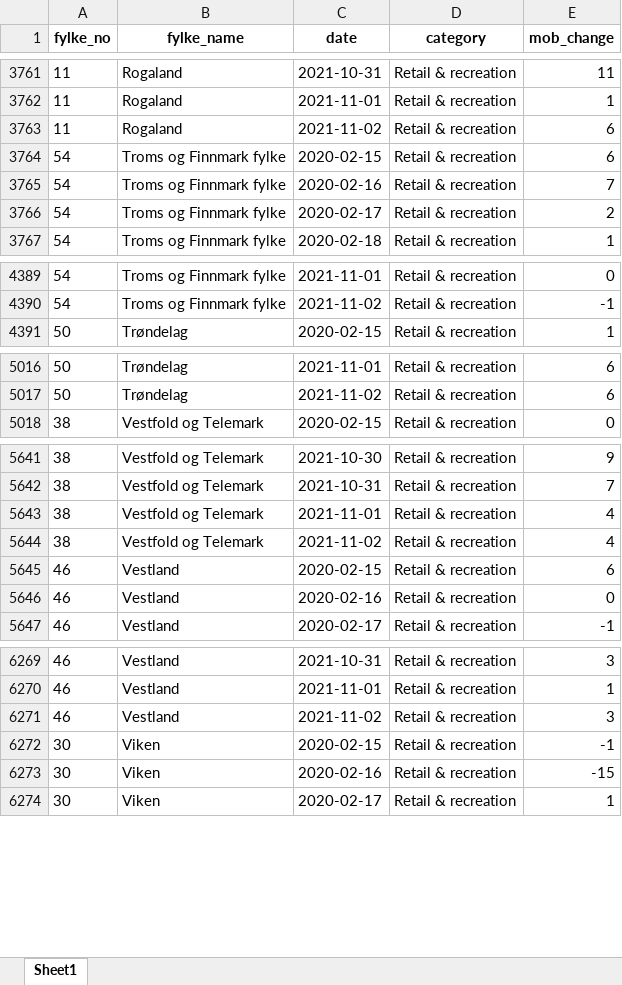
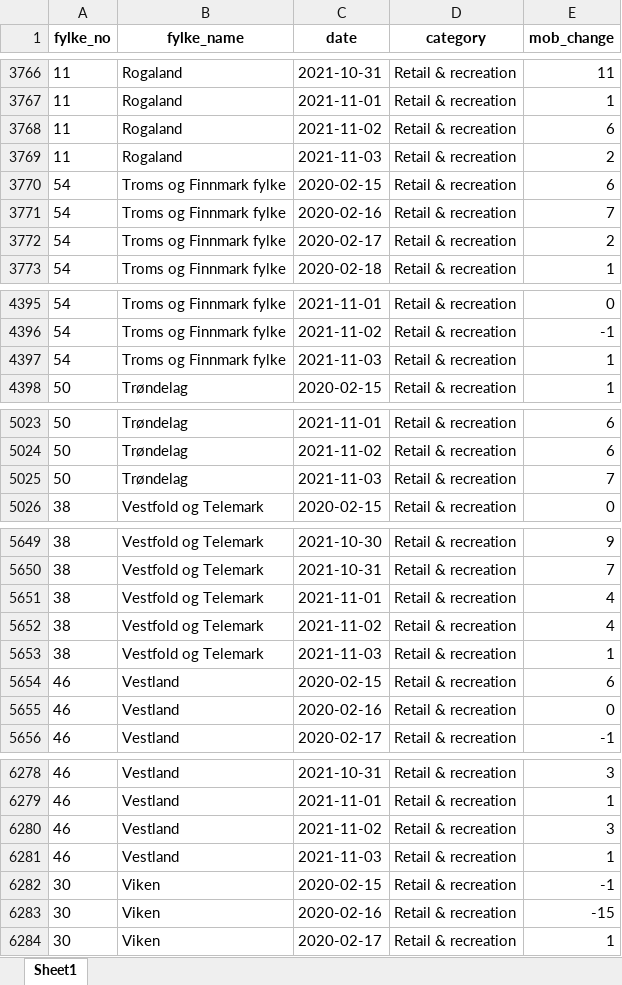
Before and after one commit to thohan88/covid19-nor-data, an Excel workbook: data/20_mobility/google/mobility.xlsx, sheet Sheet1, drawn as a sheet; only a part is shown, gaps mark what is left out; values as stored, in another font and other column widths than the file's, no borders; the diff covers the shown part only; the diff names each change by its address in the sheet, - before the commit and + after, or states it on an @@ line.

```diff
--- a/data/20_mobility/google/mobility.xlsx (sheet Sheet1)
+++ b/data/20_mobility/google/mobility.xlsx (sheet Sheet1)
+row 3769: 11 | Rogaland | 2021-11-03 | Retail & recreation | 2
+row 4397: 54 | Troms og Finnmark fylke | 2021-11-03 | Retail & recreation | 1
+row 5025: 50 | Trøndelag | 2021-11-03 | Retail & recreation | 7
+row 5653: 38 | Vestfold og Telemark | 2021-11-03 | Retail & recreation | 1
+row 6281: 46 | Vestland | 2021-11-03 | Retail & recreation | 1
```
Also changed, not shown: 61 added rows elsewhere in this sheet, data/01_infected/msis/municipality_and_district_wide.xlsx, data/01_infected/msis/municipality_wide.xlsx, 13 other files.
